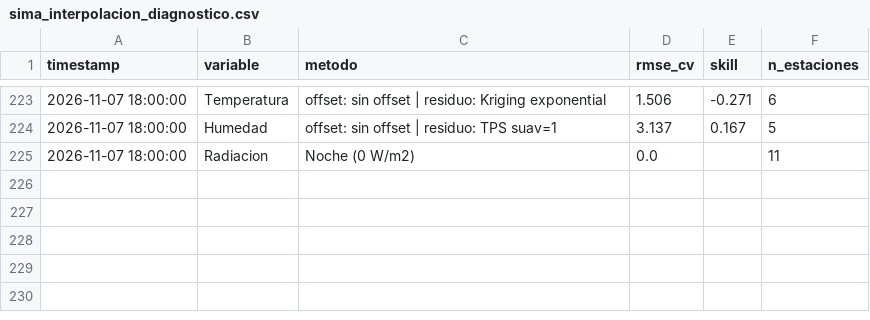
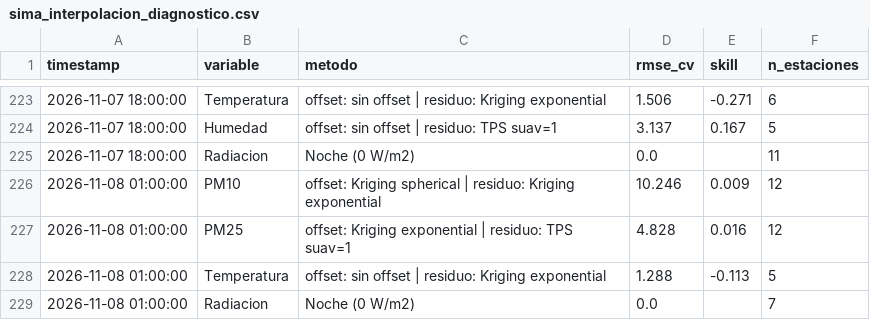
Before and after one commit to vasquez-roberto/capa_meteorologica, a CSV file: SIMA/sima_interpolacion_diagnostico.csv, drawn as a sheet; only a part is shown, gaps mark what is left out.

```diff
--- a/SIMA/sima_interpolacion_diagnostico.csv
+++ b/SIMA/sima_interpolacion_diagnostico.csv
@@ -225 +225,5 @@
 2026-11-07 18:00:00,Radiacion,Noche (0 W/m2),0.0,,11
+2026-11-08 01:00:00,PM10,offset: Kriging spherical | residuo: Kriging exponential,10.246,0.009,12
+2026-11-08 01:00:00,PM25,offset: Kriging exponential | residuo: TPS suav=1,4.828,0.016,12
+2026-11-08 01:00:00,Temperatura,offset: sin offset | residuo: Kriging exponential,1.288,-0.113,5
+2026-11-08 01:00:00,Radiacion,Noche (0 W/m2),0.0,,7
```
Also changed, not shown: Purple Air/purpleair_meteo_lecturas.csv, SIMA/sima_meteo_historico.csv, 17 other files.
